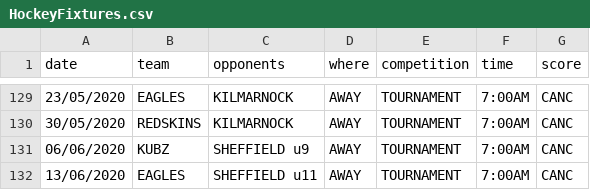
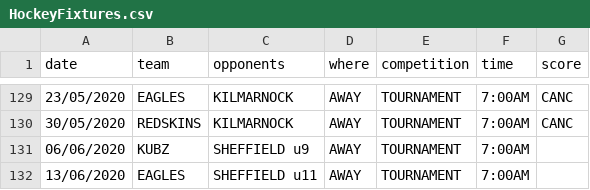
Before and after one commit to neilkeddie/Kirkcaldy-Ice-Hockey-Club, a CSV file: public/data/HockeyFixtures.csv, drawn as a sheet; only a part is shown, gaps mark what is left out.

```diff
--- a/public/data/HockeyFixtures.csv
+++ b/public/data/HockeyFixtures.csv
@@ -130,3 +130,3 @@
 "30/05/2020","REDSKINS","KILMARNOCK","AWAY","TOURNAMENT","7:00AM","CANC"
-"06/06/2020","KUBZ","SHEFFIELD u9","AWAY","TOURNAMENT","7:00AM","CANC"
-"13/06/2020","EAGLES","SHEFFIELD u11","AWAY","TOURNAMENT","7:00AM","CANC"
+"06/06/2020","KUBZ","SHEFFIELD u9","AWAY","TOURNAMENT","7:00AM",""
+"13/06/2020","EAGLES","SHEFFIELD u11","AWAY","TOURNAMENT","7:00AM",""
```
